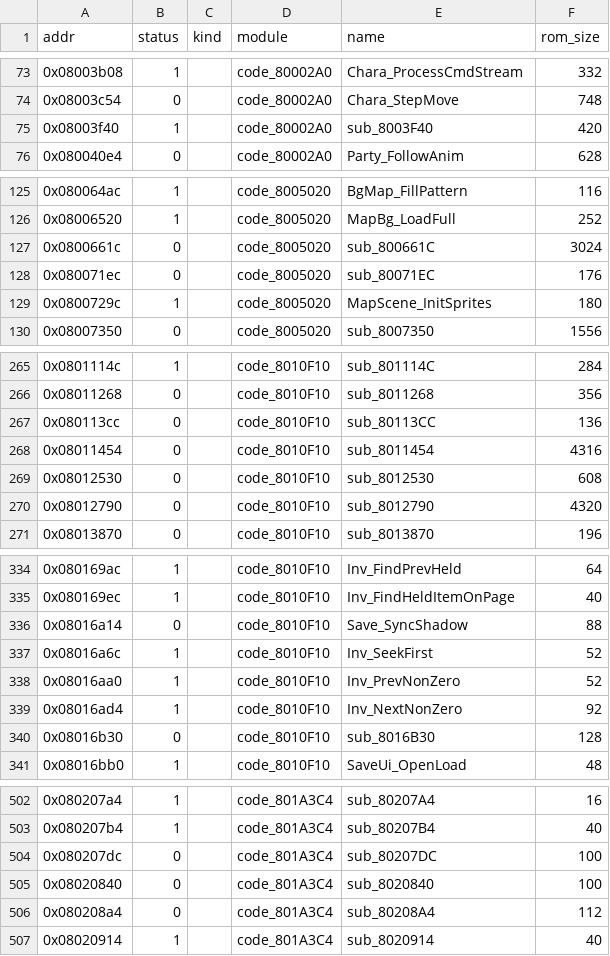
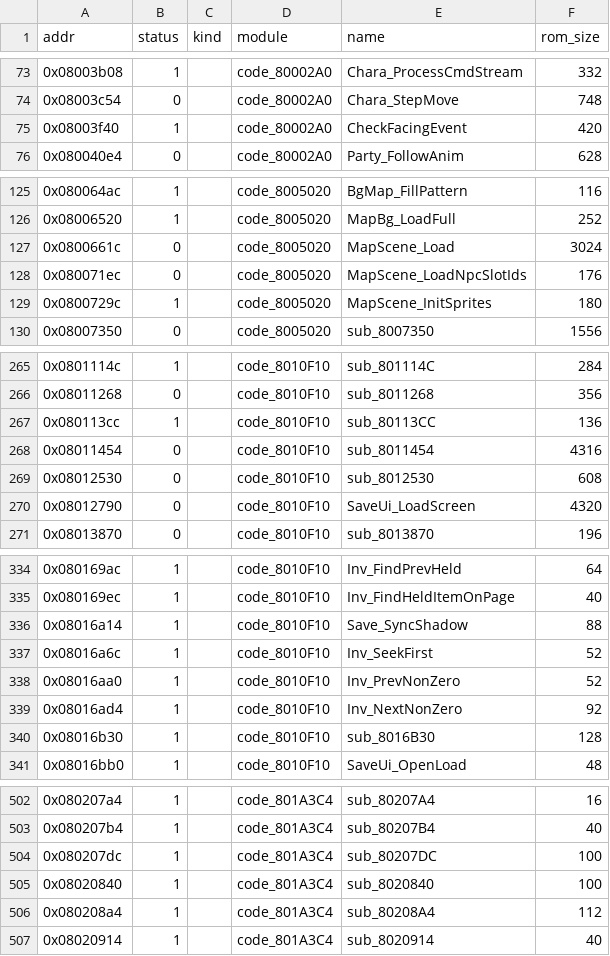
Before and after one commit to defcdgg/ll, a CSV file: docs/reports/functions.csv, drawn as a sheet; only a part is shown, gaps mark what is left out; the diff covers the shown part only.

```diff
--- a/docs/reports/functions.csv
+++ b/docs/reports/functions.csv
@@ -74,3 +74,3 @@ addr,status,kind,module,name,rom_size
 0x08003c54,0,,code_80002A0,Chara_StepMove,748
-0x08003f40,1,,code_80002A0,sub_8003F40,420
+0x08003f40,1,,code_80002A0,CheckFacingEvent,420
 0x080040e4,0,,code_80002A0,Party_FollowAnim,628
@@ -126,4 +126,4 @@ addr,status,kind,module,name,rom_size
 0x08006520,1,,code_8005020,MapBg_LoadFull,252
-0x0800661c,0,,code_8005020,sub_800661C,3024
-0x080071ec,0,,code_8005020,sub_80071EC,176
+0x0800661c,0,,code_8005020,MapScene_Load,3024
+0x080071ec,0,,code_8005020,MapScene_LoadNpcSlotIds,176
 0x0800729c,1,,code_8005020,MapScene_InitSprites,180
@@ -266,6 +266,6 @@ addr,status,kind,module,name,rom_size
 0x08011268,0,,code_8010F10,sub_8011268,356
-0x080113cc,0,,code_8010F10,sub_80113CC,136
+0x080113cc,1,,code_8010F10,sub_80113CC,136
 0x08011454,0,,code_8010F10,sub_8011454,4316
 0x08012530,0,,code_8010F10,sub_8012530,608
-0x08012790,0,,code_8010F10,sub_8012790,4320
+0x08012790,0,,code_8010F10,SaveUi_LoadScreen,4320
 0x08013870,0,,code_8010F10,sub_8013870,196
@@ -335,3 +335,3 @@ addr,status,kind,module,name,rom_size
 0x080169ec,1,,code_8010F10,Inv_FindHeldItemOnPage,40
-0x08016a14,0,,code_8010F10,Save_SyncShadow,88
+0x08016a14,1,,code_8010F10,Save_SyncShadow,88
 0x08016a6c,1,,code_8010F10,Inv_SeekFirst,52
@@ -339,3 +339,3 @@ addr,status,kind,module,name,rom_size
 0x08016ad4,1,,code_8010F10,Inv_NextNonZero,92
-0x08016b30,0,,code_8010F10,sub_8016B30,128
+0x08016b30,1,,code_8010F10,sub_8016B30,128
 0x08016bb0,1,,code_8010F10,SaveUi_OpenLoad,48
@@ -503,5 +503,5 @@ addr,status,kind,module,name,rom_size
 0x080207b4,1,,code_801A3C4,sub_80207B4,40
-0x080207dc,0,,code_801A3C4,sub_80207DC,100
-0x08020840,0,,code_801A3C4,sub_8020840,100
-0x080208a4,0,,code_801A3C4,sub_80208A4,112
+0x080207dc,1,,code_801A3C4,sub_80207DC,100
+0x08020840,1,,code_801A3C4,sub_8020840,100
+0x080208a4,1,,code_801A3C4,sub_80208A4,112
 0x08020914,1,,code_801A3C4,sub_8020914,40
```
Also changed, not shown: 12 edited cells elsewhere in this file, functions.tsv, 20 other files.
